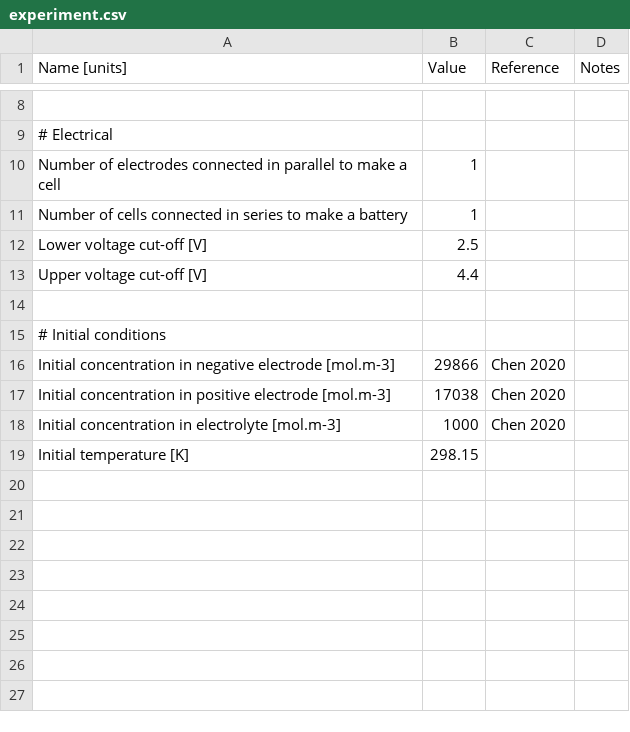
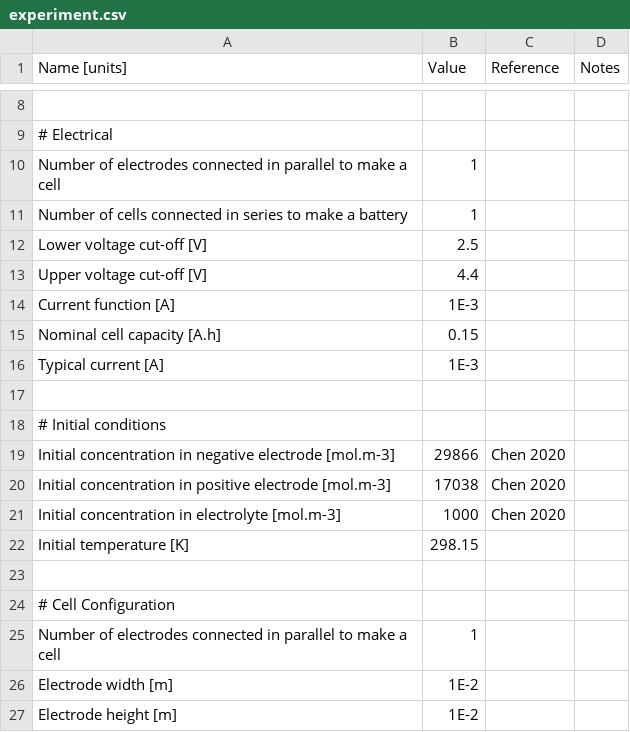
Before and after one commit to molel-gt/ssb, a CSV file: experiment.csv, drawn as a sheet; only a part is shown, gaps mark what is left out; the diff names each change by its address in the sheet, - before the commit and + after, or states it on an @@ line.

```diff
--- a/experiment.csv
+++ b/experiment.csv
+row 14: Current function [A] | 1E-3
+row 15: Nominal cell capacity [A.h] | 0.15
+row 16: Typical current [A] | 1E-3
+row 23: (empty)
+row 24: # Cell Configuration
+row 25: Number of electrodes connected in parallel to make a cell | 1
+row 26: Electrode width [m] | 1E-2
+row 27: Electrode height [m] | 1E-2
```
Also changed, not shown: negative-electrode.csv, positive-electrode.csv, 2 other files.
